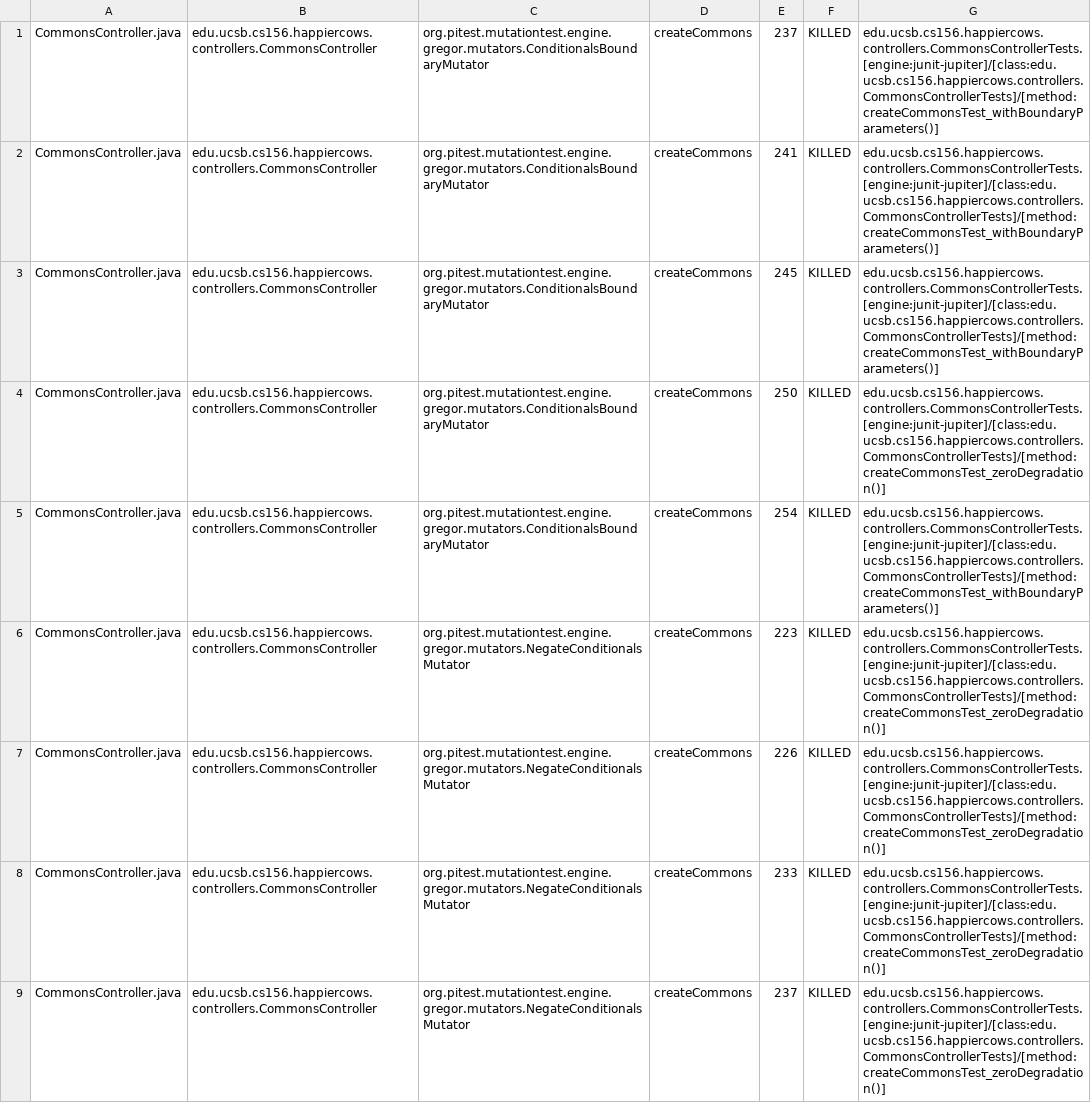
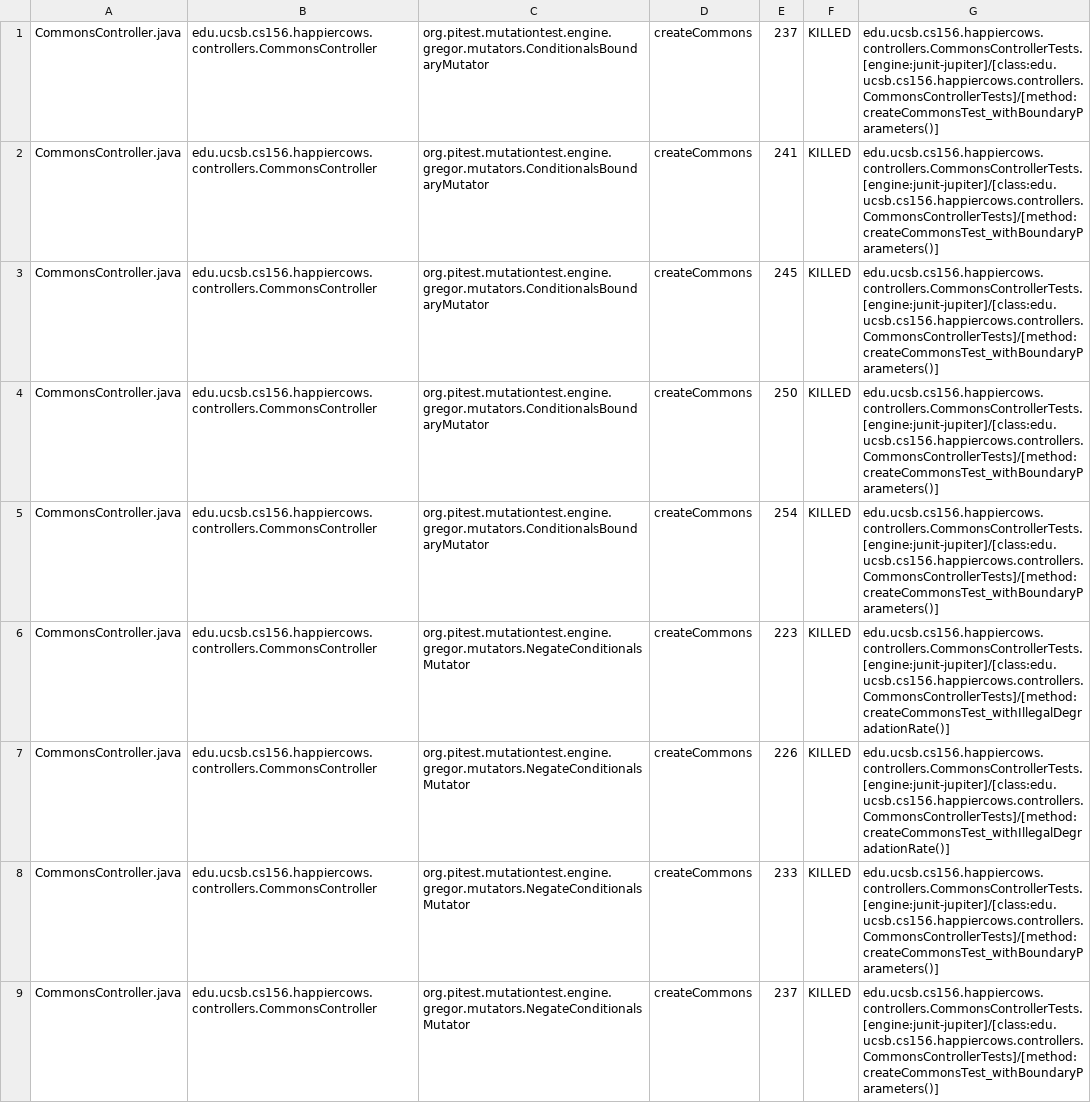
Before and after one commit to ucsb-cs156-w24/proj-happy-cows-w24-4pm-1, a CSV file: prs/28/pitest/mutations.csv, drawn as a sheet; only a part is shown; the diff covers the shown part only.

Commit message:
Deploying to gh-pages from @ ucsb-cs156-w24/proj-happy-cows-w24-4pm-1@7efbd65fa0dad664f108a04beb401391587f8de5 🚀

```diff
--- a/prs/28/pitest/mutations.csv
+++ b/prs/28/pitest/mutations.csv
@@ -3,7 +3,7 @@ CommonsController.java,edu.ucsb.cs156.happiercows.controllers.CommonsController,
 CommonsController.java,edu.ucsb.cs156.happiercows.controllers.CommonsController,org.pitest.mutationtest.engine.gregor.mutators.ConditionalsBoundaryMutator,createCommons,245,KILLED,edu.ucsb.cs156.happiercows.controllers.CommonsControllerTests.[engine:junit-jupiter]/[class:edu.ucsb.cs156.happiercows.controllers.CommonsControllerTests]/[method:createCommonsTest_withBoundaryParameters()]
-CommonsController.java,edu.ucsb.cs156.happiercows.controllers.CommonsController,org.pitest.mutationtest.engine.gregor.mutators.ConditionalsBoundaryMutator,createCommons,250,KILLED,edu.ucsb.cs156.happiercows.controllers.CommonsControllerTests.[engine:junit-jupiter]/[class:edu.ucsb.cs156.happiercows.controllers.CommonsControllerTests]/[method:createCommonsTest_zeroDegradation()]
+CommonsController.java,edu.ucsb.cs156.happiercows.controllers.CommonsController,org.pitest.mutationtest.engine.gregor.mutators.ConditionalsBoundaryMutator,createCommons,250,KILLED,edu.ucsb.cs156.happiercows.controllers.CommonsControllerTests.[engine:junit-jupiter]/[class:edu.ucsb.cs156.happiercows.controllers.CommonsControllerTests]/[method:createCommonsTest_withBoundaryParameters()]
 CommonsController.java,edu.ucsb.cs156.happiercows.controllers.CommonsController,org.pitest.mutationtest.engine.gregor.mutators.ConditionalsBoundaryMutator,createCommons,254,KILLED,edu.ucsb.cs156.happiercows.controllers.CommonsControllerTests.[engine:junit-jupiter]/[class:edu.ucsb.cs156.happiercows.controllers.CommonsControllerTests]/[method:createCommonsTest_withBoundaryParameters()]
-CommonsController.java,edu.ucsb.cs156.happiercows.controllers.CommonsController,org.pitest.mutationtest.engine.gregor.mutators.NegateConditionalsMutator,createCommons,223,KILLED,edu.ucsb.cs156.happiercows.controllers.CommonsControllerTests.[engine:junit-jupiter]/[class:edu.ucsb.cs156.happiercows.controllers.CommonsControllerTests]/[method:createCommonsTest_zeroDegradation()]
-CommonsController.java,edu.ucsb.cs156.happiercows.controllers.CommonsController,org.pitest.mutationtest.engine.gregor.mutators.NegateConditionalsMutator,createCommons,226,KILLED,edu.ucsb.cs156.happiercows.controllers.CommonsControllerTests.[engine:junit-jupiter]/[class:edu.ucsb.cs156.happiercows.controllers.CommonsControllerTests]/[method:createCommonsTest_zeroDegradation()]
-CommonsController.java,edu.ucsb.cs156.happiercows.controllers.CommonsController,org.pitest.mutationtest.engine.gregor.mutators.NegateConditionalsMutator,createCommons,233,KILLED,edu.ucsb.cs156.happiercows.controllers.CommonsControllerTests.[engine:junit-jupiter]/[class:edu.ucsb.cs156.happiercows.controllers.CommonsControllerTests]/[method:createCommonsTest_zeroDegradation()]
-CommonsController.java,edu.ucsb.cs156.happiercows.controllers.CommonsController,org.pitest.mutationtest.engine.gregor.mutators.NegateConditionalsMutator,createCommons,237,KILLED,edu.ucsb.cs156.happiercows.controllers.CommonsControllerTests.[engine:junit-jupiter]/[class:edu.ucsb.cs156.happiercows.controllers.CommonsControllerTests]/[method:createCommonsTest_zeroDegradation()]
+CommonsController.java,edu.ucsb.cs156.happiercows.controllers.CommonsController,org.pitest.mutationtest.engine.gregor.mutators.NegateConditionalsMutator,createCommons,223,KILLED,edu.ucsb.cs156.happiercows.controllers.CommonsControllerTests.[engine:junit-jupiter]/[class:edu.ucsb.cs156.happiercows.controllers.CommonsControllerTests]/[method:createCommonsTest_withIllegalDegradationRate()]
+CommonsController.java,edu.ucsb.cs156.happiercows.controllers.CommonsController,org.pitest.mutationtest.engine.gregor.mutators.NegateConditionalsMutator,createCommons,226,KILLED,edu.ucsb.cs156.happiercows.controllers.CommonsControllerTests.[engine:junit-jupiter]/[class:edu.ucsb.cs156.happiercows.controllers.CommonsControllerTests]/[method:createCommonsTest_withIllegalDegradationRate()]
+CommonsController.java,edu.ucsb.cs156.happiercows.controllers.CommonsController,org.pitest.mutationtest.engine.gregor.mutators.NegateConditionalsMutator,createCommons,233,KILLED,edu.ucsb.cs156.happiercows.controllers.CommonsControllerTests.[engine:junit-jupiter]/[class:edu.ucsb.cs156.happiercows.controllers.CommonsControllerTests]/[method:createCommonsTest_withBoundaryParameters()]
+CommonsController.java,edu.ucsb.cs156.happiercows.controllers.CommonsController,org.pitest.mutationtest.engine.gregor.mutators.NegateConditionalsMutator,createCommons,237,KILLED,edu.ucsb.cs156.happiercows.controllers.CommonsControllerTests.[engine:junit-jupiter]/[class:edu.ucsb.cs156.happiercows.controllers.CommonsControllerTests]/[method:createCommonsTest_withBoundaryParameters()]
```
Also changed, not shown: 1 added row, 1 removed row and 42 edited cells elsewhere in this file, 48 other files.
